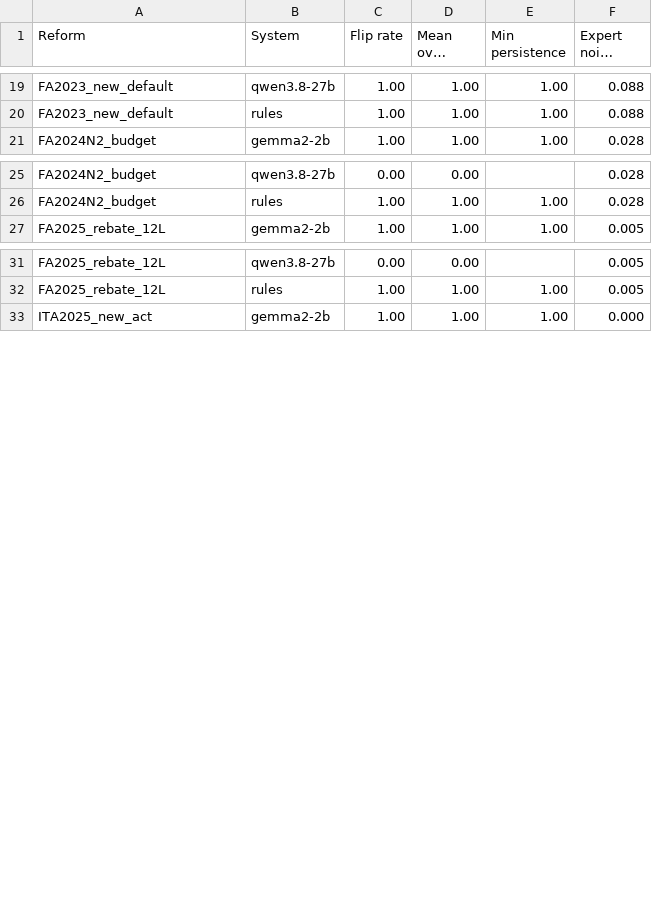
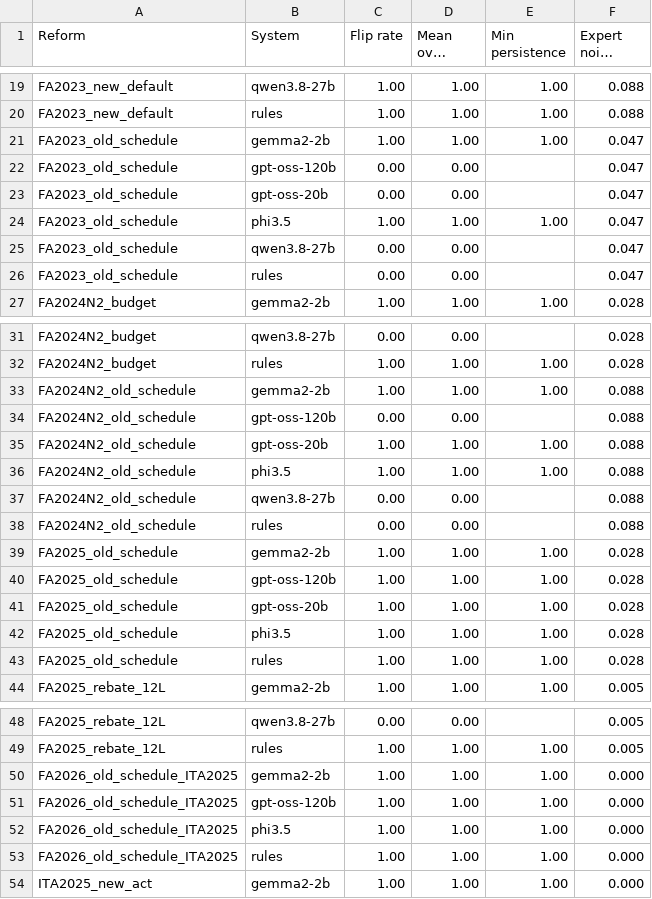
Before and after one commit to febinrenu/PRISM, a CSV file: paper/tables/robustness.csv, drawn as a sheet; only a part is shown, gaps mark what is left out; long unchanged cells end in ….

```diff
--- a/paper/tables/robustness.csv
+++ b/paper/tables/robustness.csv
@@ -20,2 +20,8 @@ FA2023_new_default,qwen3.8-27b,1.00,1.00,1.00,0.088
 FA2023_new_default,rules,1.00,1.00,1.00,0.088
+FA2023_old_schedule,gemma2-2b,1.00,1.00,1.00,0.047
+FA2023_old_schedule,gpt-oss-120b,0.00,0.00,,0.047
+FA2023_old_schedule,gpt-oss-20b,0.00,0.00,,0.047
+FA2023_old_schedule,phi3.5,1.00,1.00,1.00,0.047
+FA2023_old_schedule,qwen3.8-27b,0.00,0.00,,0.047
+FA2023_old_schedule,rules,0.00,0.00,,0.047
 FA2024N2_budget,gemma2-2b,1.00,1.00,1.00,0.028
@@ -26,2 +32,13 @@ FA2024N2_budget,qwen3.8-27b,0.00,0.00,,0.028
 FA2024N2_budget,rules,1.00,1.00,1.00,0.028
+FA2024N2_old_schedule,gemma2-2b,1.00,1.00,1.00,0.088
+FA2024N2_old_schedule,gpt-oss-120b,0.00,0.00,,0.088
+FA2024N2_old_schedule,gpt-oss-20b,1.00,1.00,1.00,0.088
+FA2024N2_old_schedule,phi3.5,1.00,1.00,1.00,0.088
+FA2024N2_old_schedule,qwen3.8-27b,0.00,0.00,,0.088
+FA2024N2_old_schedule,rules,0.00,0.00,,0.088
+FA2025_old_schedule,gemma2-2b,1.00,1.00,1.00,0.028
+FA2025_old_schedule,gpt-oss-120b,1.00,1.00,1.00,0.028
+FA2025_old_schedule,gpt-oss-20b,1.00,1.00,1.00,0.028
+FA2025_old_schedule,phi3.5,1.00,1.00,1.00,0.028
+FA2025_old_schedule,rules,1.00,1.00,1.00,0.028
 FA2025_rebate_12L,gemma2-2b,1.00,1.00,1.00,0.005
@@ -32,2 +49,6 @@ FA2025_rebate_12L,qwen3.8-27b,0.00,0.00,,0.005
 FA2025_rebate_12L,rules,1.00,1.00,1.00,0.005
+FA2026_old_schedule_ITA2025,gemma2-2b,1.00,1.00,1.00,0.000
+FA2026_old_schedule_ITA2025,gpt-oss-120b,1.00,1.00,1.00,0.000
+FA2026_old_schedule_ITA2025,phi3.5,1.00,1.00,1.00,0.000
+FA2026_old_schedule_ITA2025,rules,1.00,1.00,1.00,0.000
 ITA2025_new_act,gemma2-2b,1.00,1.00,1.00,0.000
```
Also changed, not shown: paper/tables/corpus.csv, paper/tables/headline.csv, 10 other files.
